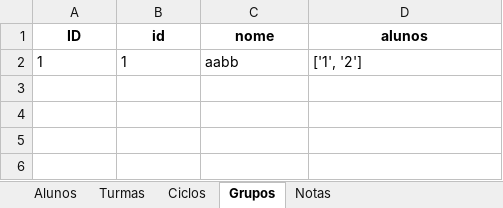
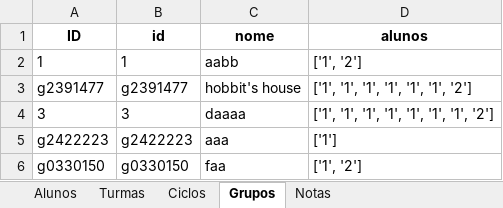
Before and after one commit to DanielLimaCpy/API-VCCorp, an Excel workbook: dados.xlsx, sheet Grupos, drawn as a sheet; values as stored, in another font and other column widths than the file's, no borders; the diff names each change by its address in the sheet, - before the commit and + after, or states it on an @@ line.

```diff
--- a/dados.xlsx (sheet Grupos)
+++ b/dados.xlsx (sheet Grupos)
+row 3: g2391477 | g2391477 | hobbit's house | ['1', '1', '1', '1', '1', '1', '2']
+row 4: 3 | 3 | daaaa | ['1', '1', '1', '1', '1', '1', '1', '2']
+row 5: g2422223 | g2422223 | aaa | ['1']
+row 6: g0330150 | g0330150 | faa | ['1', '2']
```
Also changed, not shown: sheet Alunos, sheet Ciclos, sheet Notas, sheet Turmas, 7 other files.
